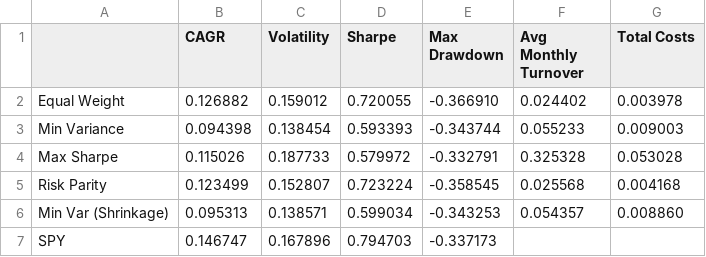
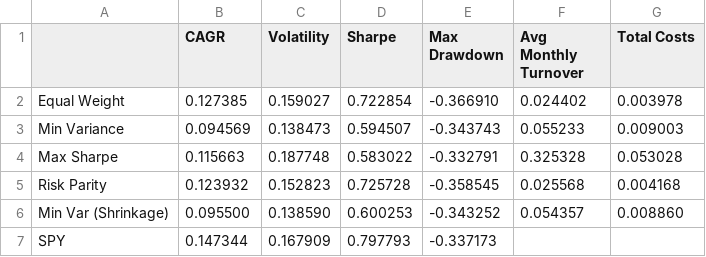
Before and after one commit to SzymonSkoczen/Portfolio-Construction-Shootout, a CSV file: output/tables/results.csv, drawn as a sheet.

```diff
--- a/output/tables/results.csv
+++ b/output/tables/results.csv
@@ -1,7 +1,7 @@
 ,CAGR,Volatility,Sharpe,Max Drawdown,Avg Monthly Turnover,Total Costs
-Equal Weight,0.126882,0.159012,0.720055,-0.366910,0.024402,0.003978
-Min Variance,0.094398,0.138454,0.593393,-0.343744,0.055233,0.009003
-Max Sharpe,0.115026,0.187733,0.579972,-0.332791,0.325328,0.053028
-Risk Parity,0.123499,0.152807,0.723224,-0.358545,0.025568,0.004168
-Min Var (Shrinkage),0.095313,0.138571,0.599034,-0.343253,0.054357,0.008860
-SPY,0.146747,0.167896,0.794703,-0.337173,,
+Equal Weight,0.127385,0.159027,0.722854,-0.366910,0.024402,0.003978
+Min Variance,0.094569,0.138473,0.594507,-0.343743,0.055233,0.009003
+Max Sharpe,0.115663,0.187748,0.583022,-0.332791,0.325328,0.053028
+Risk Parity,0.123932,0.152823,0.725728,-0.358545,0.025568,0.004168
+Min Var (Shrinkage),0.095500,0.138590,0.600253,-0.343252,0.054357,0.008860
+SPY,0.147344,0.167909,0.797793,-0.337173,,
```
Also changed, not shown: output/tables/robustness.csv, 11 other files.
